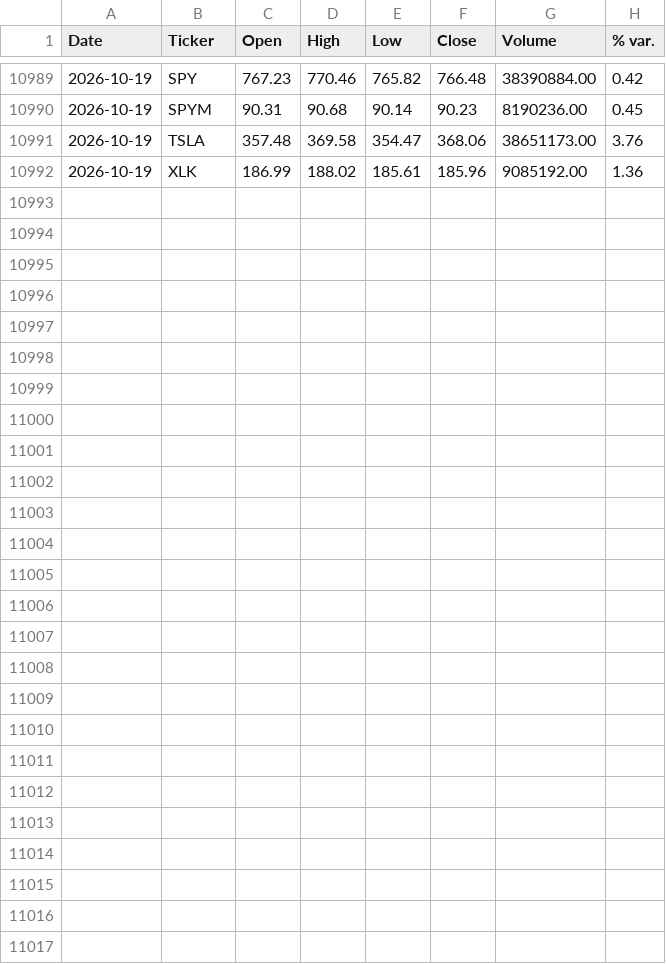
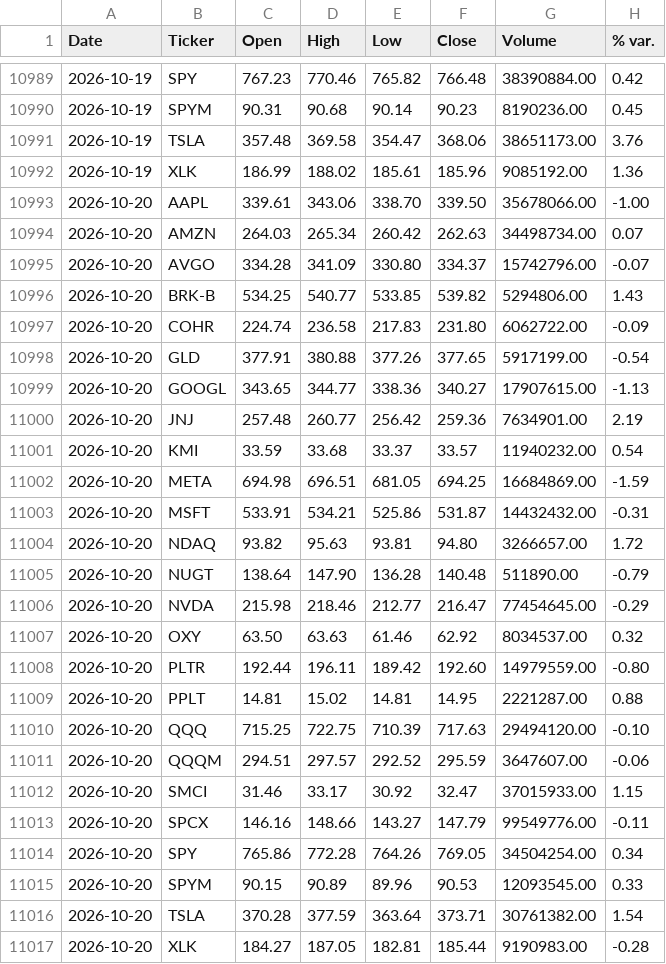
Before and after one commit to faviocanturini-tech/precios-acciones, a CSV file: data/auto_update_log.csv, drawn as a sheet; only a part is shown, gaps mark what is left out.

```diff
--- a/data/auto_update_log.csv
+++ b/data/auto_update_log.csv
@@ -10992 +10992,26 @@ Date,Ticker,Open,High,Low,Close,Volume,% var.
 2026-10-19,XLK,186.99,188.02,185.61,185.96,9085192.00,1.36
+2026-10-20,AAPL,339.61,343.06,338.70,339.50,35678066.00,-1.00
+2026-10-20,AMZN,264.03,265.34,260.42,262.63,34498734.00,0.07
+2026-10-20,AVGO,334.28,341.09,330.80,334.37,15742796.00,-0.07
+2026-10-20,BRK-B,534.25,540.77,533.85,539.82,5294806.00,1.43
+2026-10-20,COHR,224.74,236.58,217.83,231.80,6062722.00,-0.09
+2026-10-20,GLD,377.91,380.88,377.26,377.65,5917199.00,-0.54
+2026-10-20,GOOGL,343.65,344.77,338.36,340.27,17907615.00,-1.13
+2026-10-20,JNJ,257.48,260.77,256.42,259.36,7634901.00,2.19
+2026-10-20,KMI,33.59,33.68,33.37,33.57,11940232.00,0.54
+2026-10-20,META,694.98,696.51,681.05,694.25,16684869.00,-1.59
+2026-10-20,MSFT,533.91,534.21,525.86,531.87,14432432.00,-0.31
+2026-10-20,NDAQ,93.82,95.63,93.81,94.80,3266657.00,1.72
+2026-10-20,NUGT,138.64,147.90,136.28,140.48,511890.00,-0.79
+2026-10-20,NVDA,215.98,218.46,212.77,216.47,77454645.00,-0.29
+2026-10-20,OXY,63.50,63.63,61.46,62.92,8034537.00,0.32
+2026-10-20,PLTR,192.44,196.11,189.42,192.60,14979559.00,-0.80
+2026-10-20,PPLT,14.81,15.02,14.81,14.95,2221287.00,0.88
+2026-10-20,QQQ,715.25,722.75,710.39,717.63,29494120.00,-0.10
+2026-10-20,QQQM,294.51,297.57,292.52,295.59,3647607.00,-0.06
+2026-10-20,SMCI,31.46,33.17,30.92,32.47,37015933.00,1.15
+2026-10-20,SPCX,146.16,148.66,143.27,147.79,99549776.00,-0.11
+2026-10-20,SPY,765.86,772.28,764.26,769.05,34504254.00,0.34
+2026-10-20,SPYM,90.15,90.89,89.96,90.53,12093545.00,0.33
+2026-10-20,TSLA,370.28,377.59,363.64,373.71,30761382.00,1.54
+2026-10-20,XLK,184.27,187.05,182.81,185.44,9190983.00,-0.28
```
